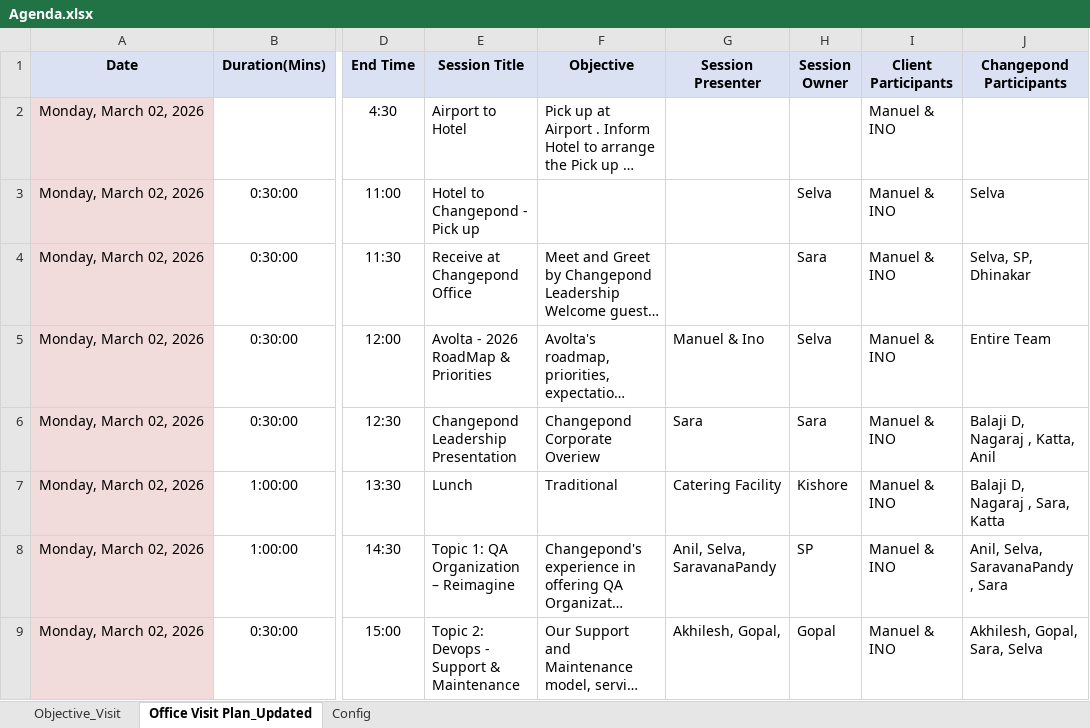
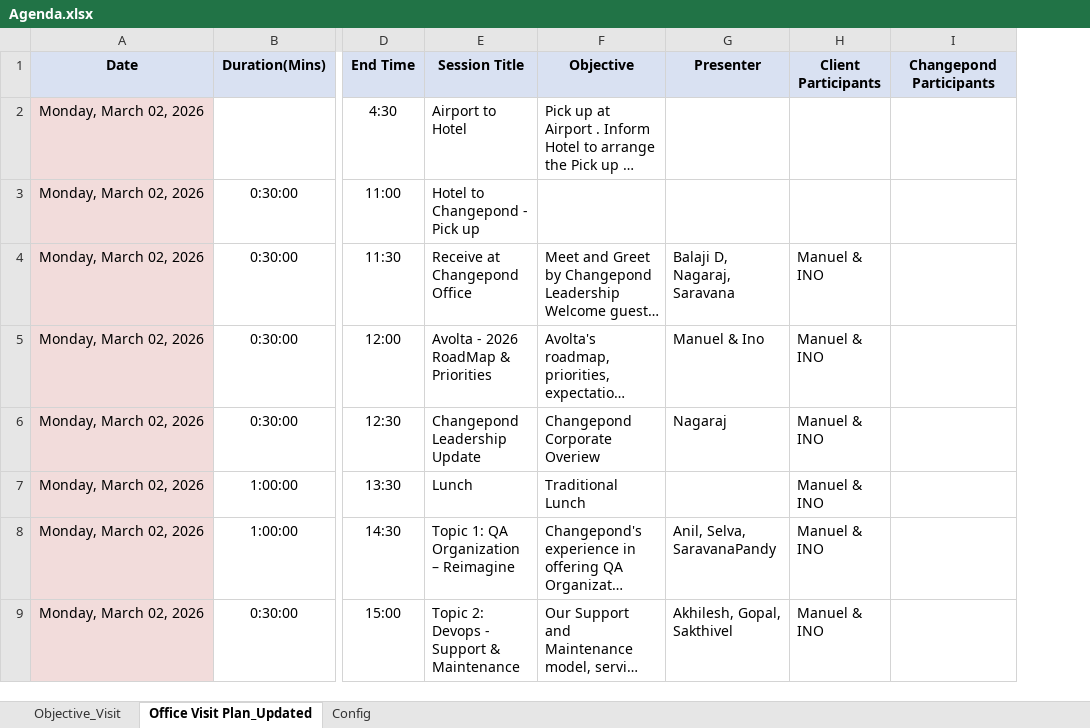
Before and after one commit to Raguvasan-Changepond/travel_guide, an Excel workbook: config/Agenda.xlsx, sheet Office Visit Plan_Updated, drawn as a sheet; only a part is shown, gaps mark what is left out; long unchanged cells end in …; values as stored, in another font and other column widths than the file's, no borders; removed rows and columns are numbered as before the commit, all else as after; the diff covers the shown part only; the diff names each change by its address in the sheet, - before the commit and + after, or states it on an @@ line.

```diff
--- a/config/Agenda.xlsx (sheet Office Visit Plan_Updated)
+++ b/config/Agenda.xlsx (sheet Office Visit Plan_Updated)
-column G (Session Presenter), rows 5-9: Manuel & Ino | Sara | Catering Facility | Anil, Selva, SaravanaPandy | Akhilesh, Gopal,
-column H (Session Owner), rows 3-9: Selva | Sara | Selva | Sara | Kishore | SP | Gopal
+column G (Presenter), rows 4-9: Balaji D, Nagaraj, Saravana | Manuel & Ino | Nagaraj |  | Anil, Selva, SaravanaPandy | Akhilesh, Gopal, Sakthivel
-H2:H3 (Client Participants): Manuel & INO
+H2:H3 (Client Participants): (empty)
-I3 (Changepond Participants): Selva
+I3 (Changepond Participants): (empty)
-I4 (Changepond Participants): Selva, SP, Dhinakar
+I4 (Changepond Participants): (empty)
-I5 (Changepond Participants): Entire Team
+I5 (Changepond Participants): (empty)
-E6 (Session Title): Changepond Leadership Presentation
+E6 (Session Title): Changepond Leadership Update
-I6 (Changepond Participants): Balaji D, Nagaraj , Katta, Anil
+I6 (Changepond Participants): (empty)
-F7 (Objective): Traditional
+F7 (Objective): Traditional Lunch
-I7 (Changepond Participants): Balaji D, Nagaraj , Sara, Katta
+I7 (Changepond Participants): (empty)
-I8 (Changepond Participants): Anil, Selva, SaravanaPandy , Sara
+I8 (Changepond Participants): (empty)
-I9 (Changepond Participants): Akhilesh, Gopal, Sara, Selva
+I9 (Changepond Participants): (empty)
```
Also changed, not shown: 4 added rows, 1 removed row and 65 edited cells elsewhere in this sheet, sheet Config, sheet Objective_Visit, formulas that keep their value, 11 other files.
